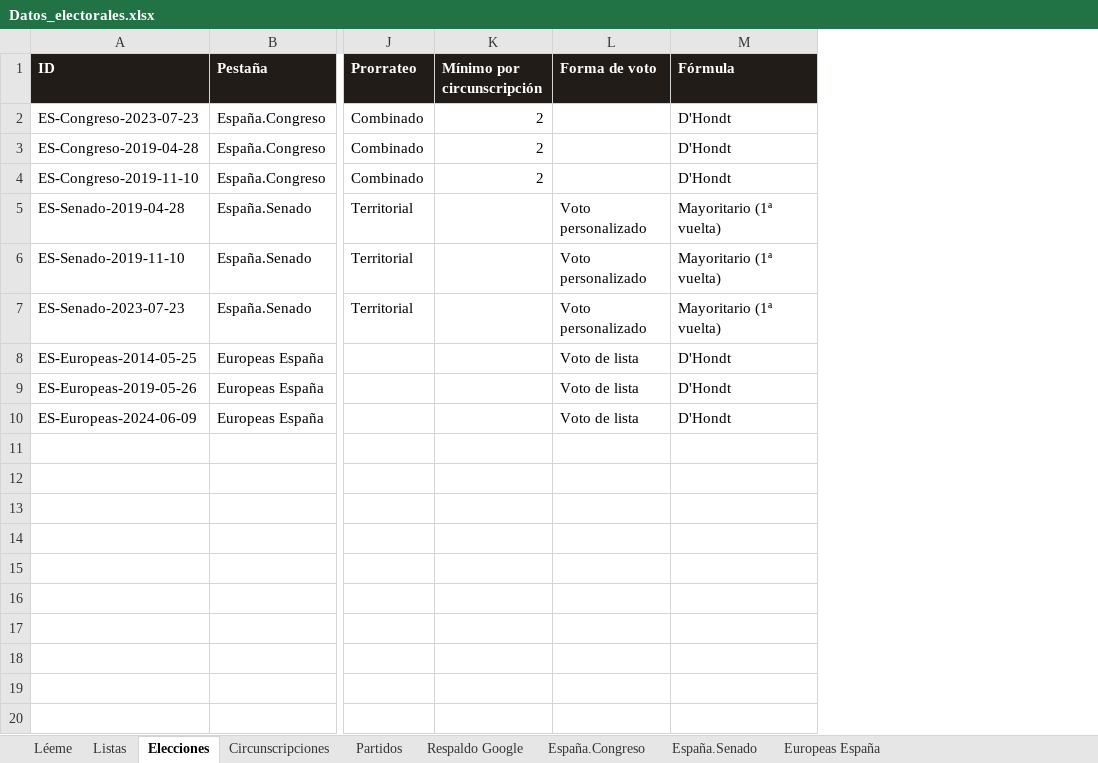
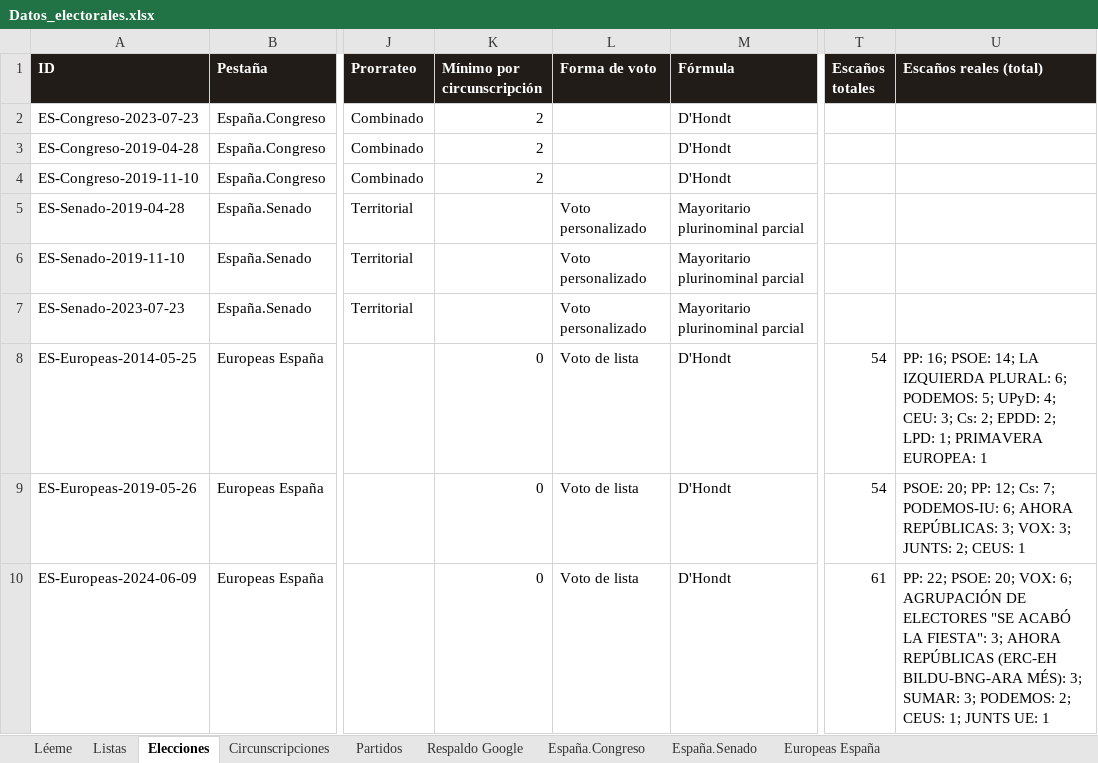
Before and after one commit to RMalumP/Calculadora_electoral, an Excel workbook: datos/Datos_electorales.xlsx, sheet Elecciones, drawn as a sheet; only a part is shown, gaps mark what is left out; values as stored, in another font and other column widths than the file's, no borders; the diff names each change by its address in the sheet, - before the commit and + after, or states it on an @@ line.

```diff
--- a/datos/Datos_electorales.xlsx (sheet Elecciones)
+++ b/datos/Datos_electorales.xlsx (sheet Elecciones)
+column T (Escaños totales), rows 8-10: 54 | 54 | 61
+column U (Escaños reales (total)), rows 8-10: PP: 16; PSOE: 14; LA IZQUIERDA PLURAL: 6; PODEMOS: 5; UPyD: 4; CEU: 3; Cs: 2; EPDD: 2; LPD: 1; PRIMAVERA EUROPEA: 1 | PSOE: 20; PP: 12; Cs: 7; PODEMOS-IU: 6; AHORA REPÚBLICAS: 3; VOX: 3; JUNTS: 2; CEUS: 1 | PP: 22; PSOE: 20; VOX: 6; AGRUPACIÓN DE ELECTORES "SE ACABÓ LA FIESTA": 3; AHORA REPÚBLICAS (ERC-EH BILDU-BNG-ARA MÉS): 3; SUMAR: 3; PODEMOS: 2; CEUS: 1; JUNTS UE: 1
-M5:M7 (Fórmula): Mayoritario (1ª vuelta)
+M5:M7 (Fórmula): Mayoritario plurinominal parcial
-K8:K10 (Mínimo por circunscripción): (empty)
+K8:K10 (Mínimo por circunscripción): 0
```
Also changed, not shown: sheet Europeas España, sheet España.Senado, sheet Circunscripciones, sheet Listas, 30 other files.
